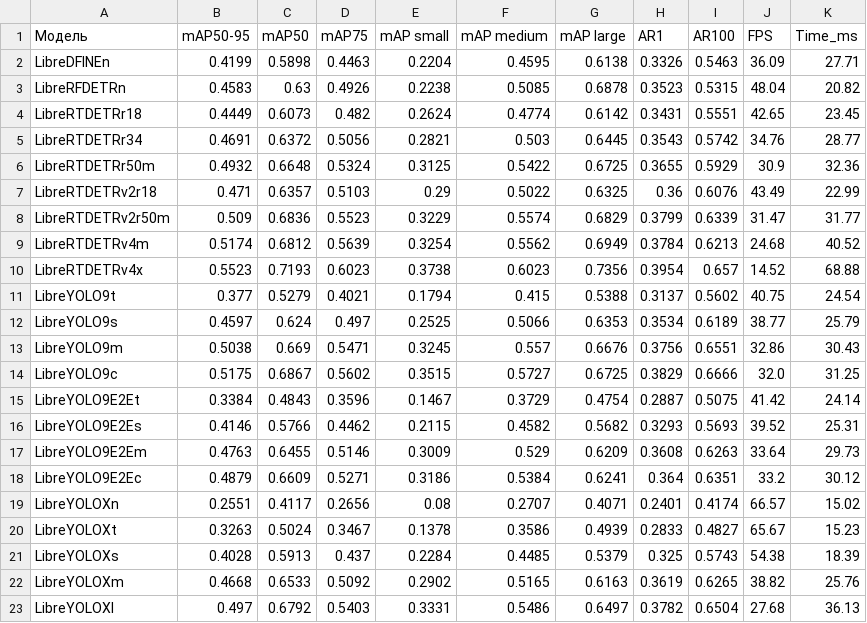
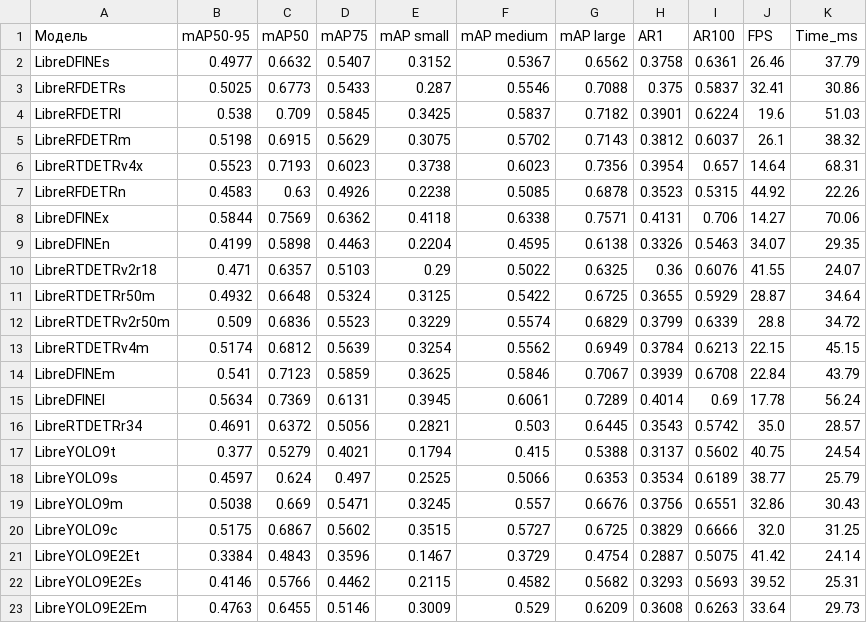
Before and after one commit to GhostD00m/Practice2026, a CSV file: results/benchmark_all_models.csv, drawn as a sheet; only a part is shown; the shorter side is filled out with more unchanged rows.

```diff
--- a/results/benchmark_all_models.csv
+++ b/results/benchmark_all_models.csv
@@ -1,11 +1,17 @@
 Модель,mAP50-95,mAP50,mAP75,mAP small,mAP medium,mAP large,AR1,AR100,FPS,Time_ms
-LibreDFINEn,0.4199,0.5898,0.4463,0.2204,0.4595,0.6138,0.3326,0.5463,36.09,27.71
-LibreRFDETRn,0.4583,0.63,0.4926,0.2238,0.5085,0.6878,0.3523,0.5315,48.04,20.82
-LibreRTDETRr18,0.4449,0.6073,0.482,0.2624,0.4774,0.6142,0.3431,0.5551,42.65,23.45
-LibreRTDETRr34,0.4691,0.6372,0.5056,0.2821,0.503,0.6445,0.3543,0.5742,34.76,28.77
-LibreRTDETRr50m,0.4932,0.6648,0.5324,0.3125,0.5422,0.6725,0.3655,0.5929,30.9,32.36
-LibreRTDETRv2r18,0.471,0.6357,0.5103,0.29,0.5022,0.6325,0.36,0.6076,43.49,22.99
-LibreRTDETRv2r50m,0.509,0.6836,0.5523,0.3229,0.5574,0.6829,0.3799,0.6339,31.47,31.77
-LibreRTDETRv4m,0.5174,0.6812,0.5639,0.3254,0.5562,0.6949,0.3784,0.6213,24.68,40.52
-LibreRTDETRv4x,0.5523,0.7193,0.6023,0.3738,0.6023,0.7356,0.3954,0.657,14.52,68.88
+LibreDFINEs,0.4977,0.6632,0.5407,0.3152,0.5367,0.6562,0.3758,0.6361,26.46,37.79
+LibreRFDETRs,0.5025,0.6773,0.5433,0.287,0.5546,0.7088,0.375,0.5837,32.41,30.86
+LibreRFDETRl,0.538,0.709,0.5845,0.3425,0.5837,0.7182,0.3901,0.6224,19.6,51.03
+LibreRFDETRm,0.5198,0.6915,0.5629,0.3075,0.5702,0.7143,0.3812,0.6037,26.1,38.32
+LibreRTDETRv4x,0.5523,0.7193,0.6023,0.3738,0.6023,0.7356,0.3954,0.657,14.64,68.31
+LibreRFDETRn,0.4583,0.63,0.4926,0.2238,0.5085,0.6878,0.3523,0.5315,44.92,22.26
+LibreDFINEx,0.5844,0.7569,0.6362,0.4118,0.6338,0.7571,0.4131,0.706,14.27,70.06
+LibreDFINEn,0.4199,0.5898,0.4463,0.2204,0.4595,0.6138,0.3326,0.5463,34.07,29.35
+LibreRTDETRv2r18,0.471,0.6357,0.5103,0.29,0.5022,0.6325,0.36,0.6076,41.55,24.07
+LibreRTDETRr50m,0.4932,0.6648,0.5324,0.3125,0.5422,0.6725,0.3655,0.5929,28.87,34.64
+LibreRTDETRv2r50m,0.509,0.6836,0.5523,0.3229,0.5574,0.6829,0.3799,0.6339,28.8,34.72
+LibreRTDETRv4m,0.5174,0.6812,0.5639,0.3254,0.5562,0.6949,0.3784,0.6213,22.15,45.15
+LibreDFINEm,0.541,0.7123,0.5859,0.3625,0.5846,0.7067,0.3939,0.6708,22.84,43.79
+LibreDFINEl,0.5634,0.7369,0.6131,0.3945,0.6061,0.7289,0.4014,0.69,17.78,56.24
+LibreRTDETRr34,0.4691,0.6372,0.5056,0.2821,0.503,0.6445,0.3543,0.5742,35.0,28.57
 LibreYOLO9t,0.377,0.5279,0.4021,0.1794,0.415,0.5388,0.3137,0.5602,40.75,24.54
```
Also changed, not shown: results/detr_dfine_metrics.csv, results/detr_dfine_parameters.csv, 11 other files.
